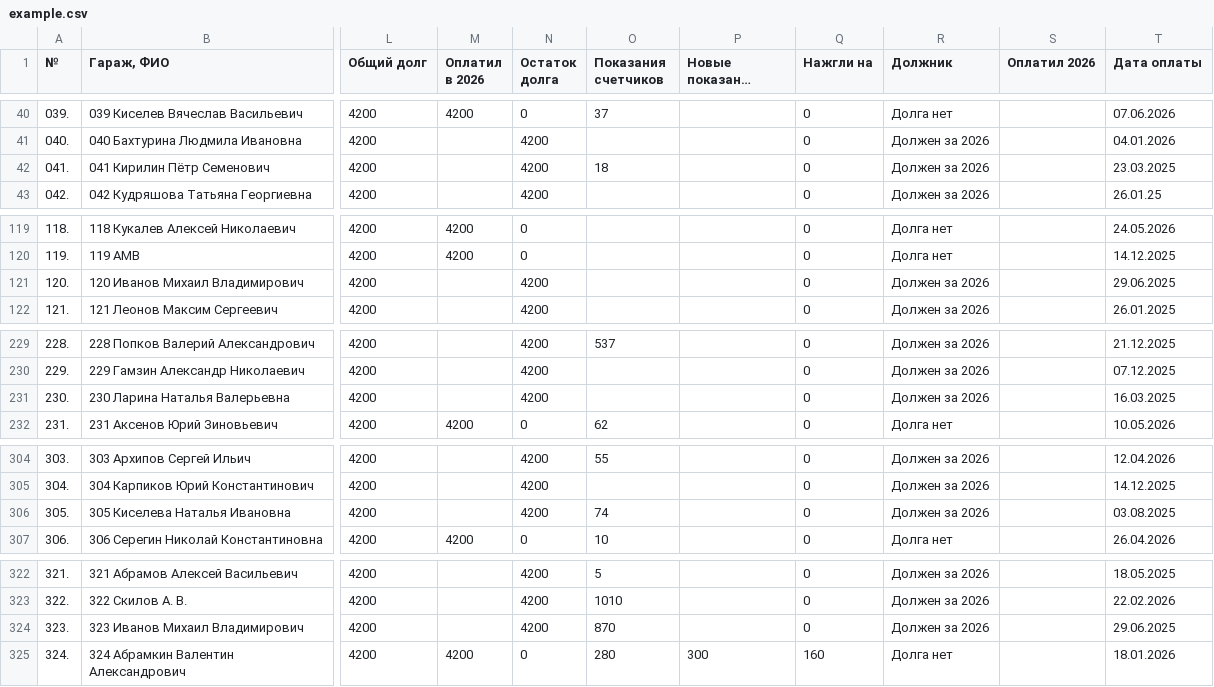
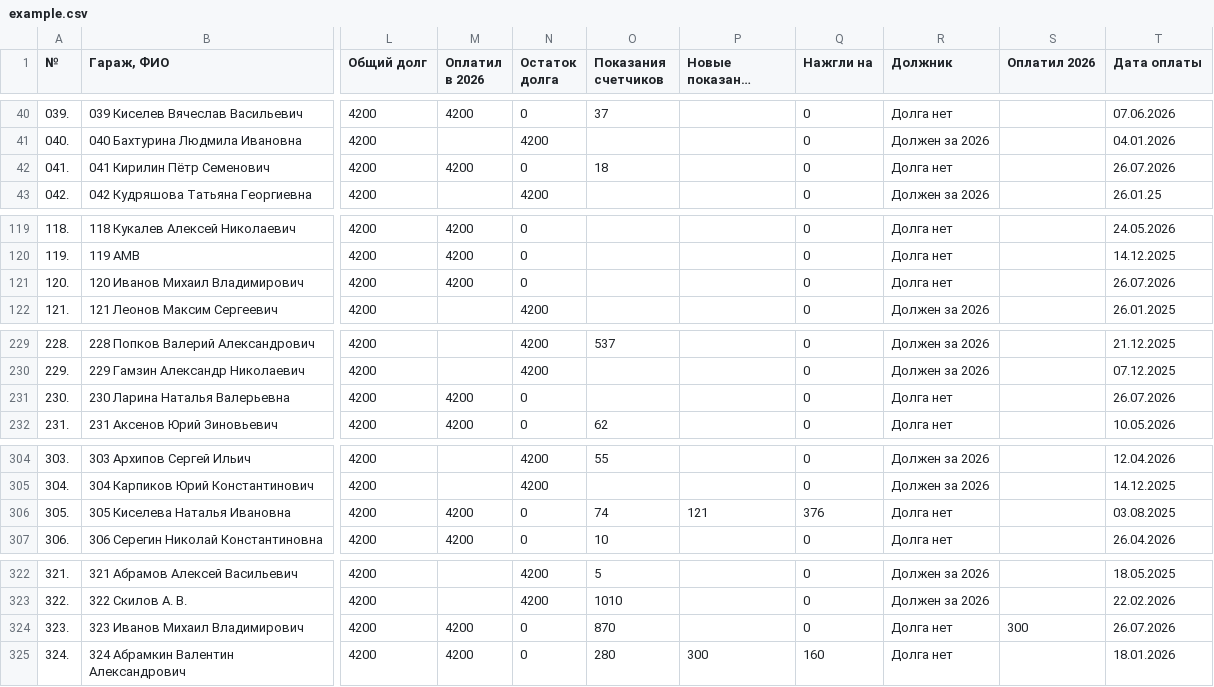
Before and after one commit to slaav1k/fakel, a CSV file: example.csv, drawn as a sheet; only a part is shown, gaps mark what is left out; long unchanged cells end in …; the diff covers the shown part only; the diff names each change by its address in the sheet, - before the commit and + after, or states it on an @@ line.

```diff
--- a/example.csv
+++ b/example.csv
-M42 (Оплатил в 2026): (empty)
+M42 (Оплатил в 2026): 4200
-N42 (Остаток долга): 4200
+N42 (Остаток долга): 0
-R42 (Должник): Должен за 2026
+R42 (Должник): Долга нет
-T42 (Дата оплаты): 23.03.2025
+T42 (Дата оплаты): 26.07.2026
-M121 (Оплатил в 2026): (empty)
+M121 (Оплатил в 2026): 4200
-N121 (Остаток долга): 4200
+N121 (Остаток долга): 0
-R121 (Должник): Должен за 2026
+R121 (Должник): Долга нет
-T121 (Дата оплаты): 29.06.2025
+T121 (Дата оплаты): 26.07.2026
-M231 (Оплатил в 2026): (empty)
+M231 (Оплатил в 2026): 4200
-N231 (Остаток долга): 4200
+N231 (Остаток долга): 0
-R231 (Должник): Должен за 2026
+R231 (Должник): Долга нет
-T231 (Дата оплаты): 16.03.2025
+T231 (Дата оплаты): 26.07.2026
-M306 (Оплатил в 2026): (empty)
+M306 (Оплатил в 2026): 4200
-N306 (Остаток долга): 4200
+N306 (Остаток долга): 0
-P306 (Новые показания счетчиков): (empty)
+P306 (Новые показания счетчиков): 121
-Q306 (Нажгли на): 0
+Q306 (Нажгли на): 376
-R306 (Должник): Должен за 2026
+R306 (Должник): Долга нет
-M324 (Оплатил в 2026): (empty)
+M324 (Оплатил в 2026): 4200
-N324 (Остаток долга): 4200
+N324 (Остаток долга): 0
-R324 (Должник): Должен за 2026
+R324 (Должник): Долга нет
-S324 (Оплатил 2026): (empty)
+S324 (Оплатил 2026): 300
-T324 (Дата оплаты): 29.06.2025
+T324 (Дата оплаты): 26.07.2026
```
Also changed, not shown: 12 edited cells elsewhere in this file, numbers.csv, 1 other file.
